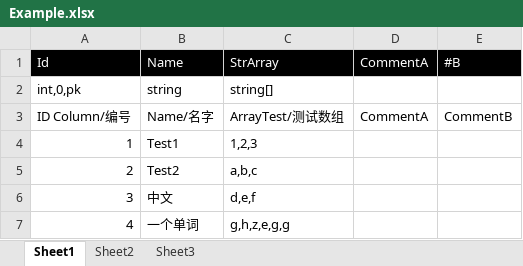
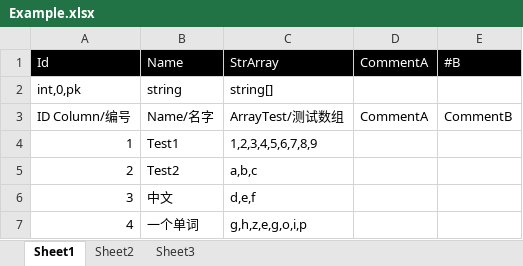
Before and after one commit to mr-kelly/KEngine, an Excel workbook: KEngine.UnityProject/Product/SettingSource/Example.xlsx, sheet Sheet1, drawn as a sheet; values as stored, in another font and other column widths than the file's, no borders; the diff names each change by its address in the sheet, - before the commit and + after, or states it on an @@ line.

Commit message:
SettingModule弹框编译

```diff
--- a/KEngine.UnityProject/Product/SettingSource/Example.xlsx (sheet Sheet1)
+++ b/KEngine.UnityProject/Product/SettingSource/Example.xlsx (sheet Sheet1)
-C4: 1,2,3
+C4: 1,2,3,4,5,6,7,8,9
-C7: g,h,z,e,g,g
+C7: g,h,z,e,g,o,i,p
```
Also changed, not shown: 15 other files.
